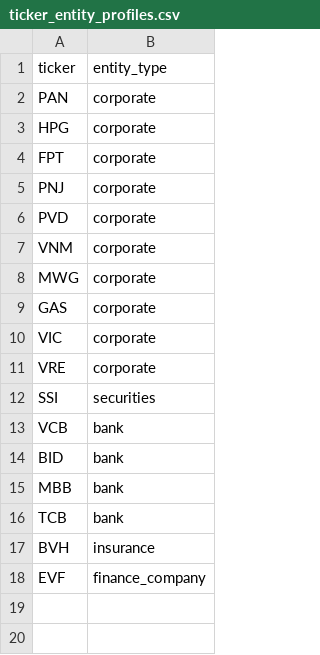
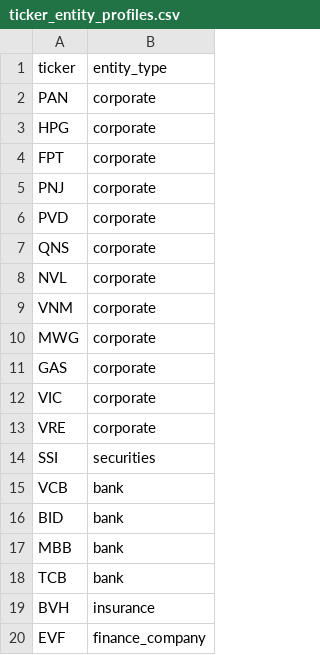
Before and after one commit to tungthanhnguyen2312-wq/stock-core-private, a CSV file: config/ticker_entity_profiles.csv, drawn as a sheet.

```diff
--- a/config/ticker_entity_profiles.csv
+++ b/config/ticker_entity_profiles.csv
@@ -6,2 +6,4 @@ PNJ,corporate
 PVD,corporate
+QNS,corporate
+NVL,corporate
 VNM,corporate
```
Also changed, not shown: 13 other files.
